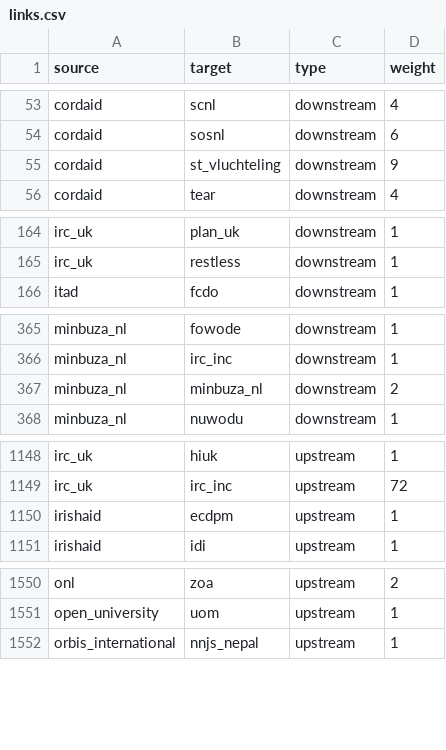
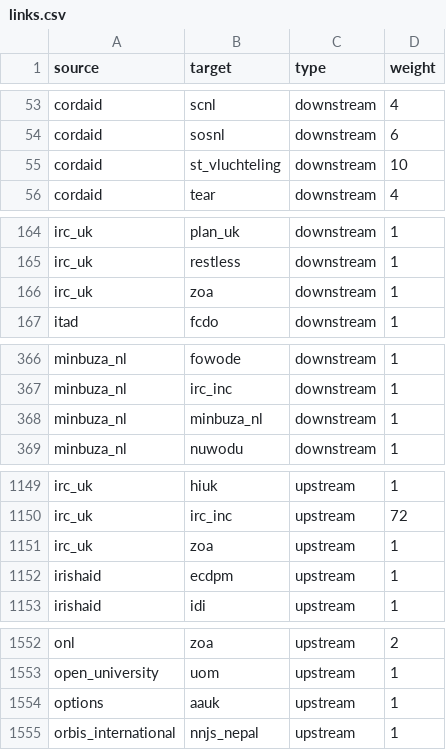
Before and after one commit to andylolz/traceability, a CSV file: links.csv, drawn as a sheet; only a part is shown, gaps mark what is left out; the diff covers the shown part only.

Commit message:
Deploying to gh-pages from  @ 3dd9fb0169f10f756769f0839059b05ec664e5b7 🚀

```diff
--- a/links.csv
+++ b/links.csv
@@ -54,3 +54,3 @@ cordaid,scnl,downstream,4
 cordaid,sosnl,downstream,6
-cordaid,st_vluchteling,downstream,9
+cordaid,st_vluchteling,downstream,10
 cordaid,tear,downstream,4
@@ -165,2 +165,3 @@ irc_uk,plan_uk,downstream,1
 irc_uk,restless,downstream,1
+irc_uk,zoa,downstream,1
 itad,fcdo,downstream,1
@@ -366,3 +367,3 @@ minbuza_nl,fowode,downstream,1
 minbuza_nl,irc_inc,downstream,1
-minbuza_nl,minbuza_nl,downstream,2
+minbuza_nl,minbuza_nl,downstream,1
 minbuza_nl,nuwodu,downstream,1
@@ -1149,2 +1150,3 @@ irc_uk,hiuk,upstream,1
 irc_uk,irc_inc,upstream,72
+irc_uk,zoa,upstream,1
 irishaid,ecdpm,upstream,1
@@ -1551,2 +1553,3 @@ onl,zoa,upstream,2
 open_university,uom,upstream,1
+options,aauk,upstream,1
 orbis_international,nnjs_nepal,upstream,1
```
Also changed, not shown: 2 edited cells elsewhere in this file.
